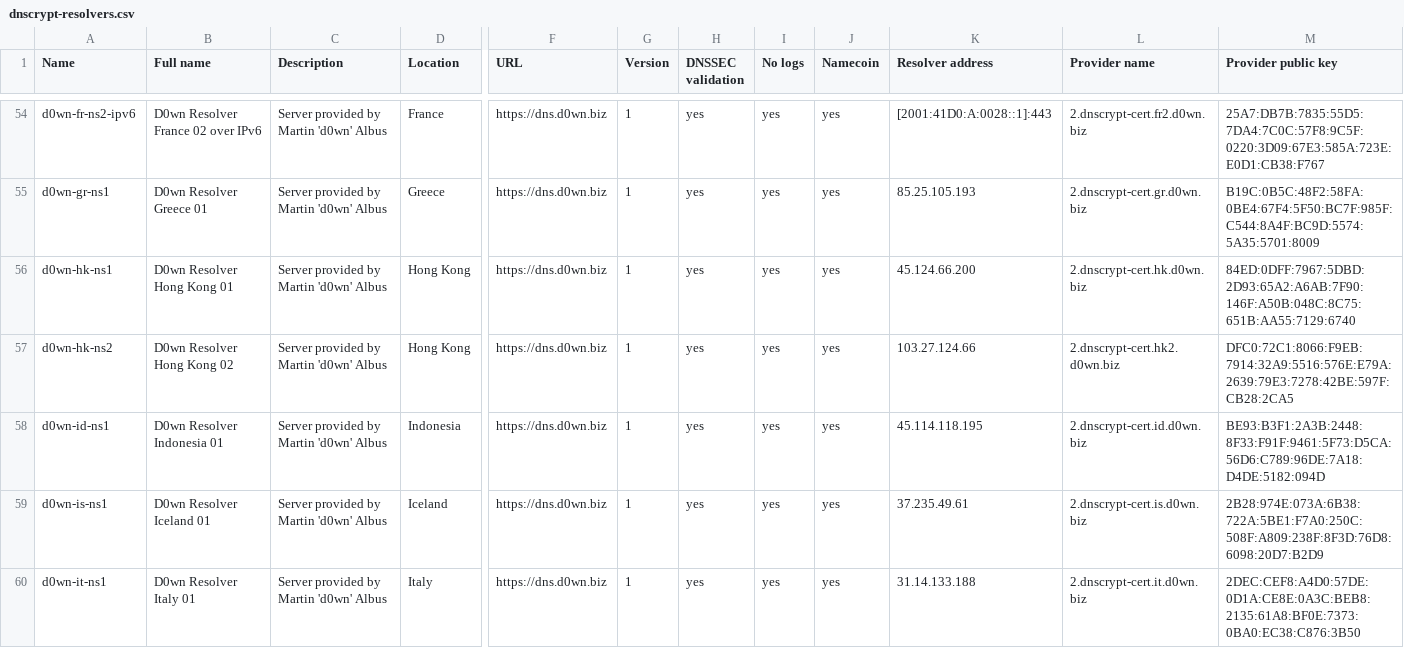
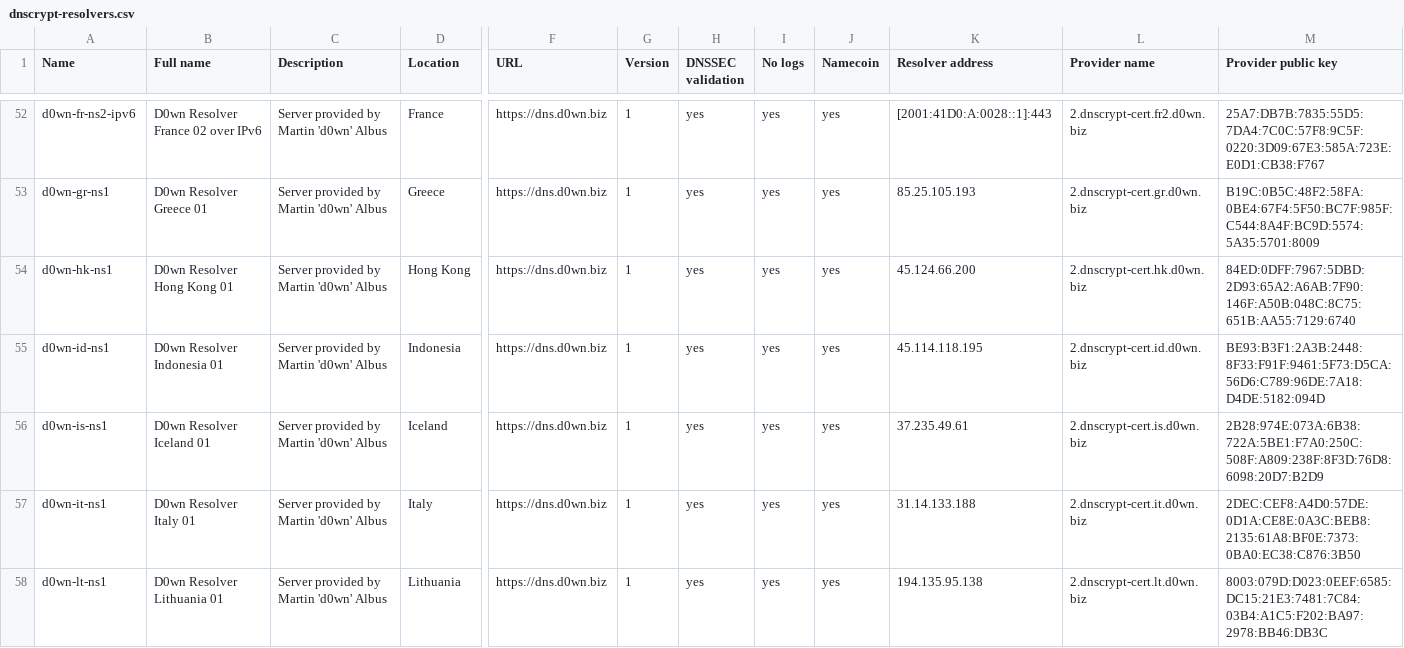
Before and after one commit to dyne/dnscrypt-proxy, a CSV file: dnscrypt-resolvers.csv, drawn as a sheet; only a part is shown, gaps mark what is left out; the shorter side is filled out with more unchanged rows; rows hold the shown columns only; the diff covers the shown part only; the diff names each change by its address in the sheet, - before the commit and + after, or states it on an @@ line.

Commit message:
Remove unresponsive resolvers

```diff
--- a/dnscrypt-resolvers.csv
+++ b/dnscrypt-resolvers.csv
-row 57: d0wn-hk-ns2 | D0wn Resolver Hong Kong 02 | Server provided by Martin 'd0wn' Albus | Hong Kong | https://dns.d0wn.biz | 1 | yes | yes | yes | 103.27.124.66 | 2.dnscrypt-cert.hk2.d0wn.biz | DFC0:72C1:8066:F9EB:7914:32A9:5516:576E:E79A:2639:79E3:7278:42BE:597F:CB28:2CA5
```
Also changed, not shown: 3 removed rows elsewhere in this file, 2 other files.
